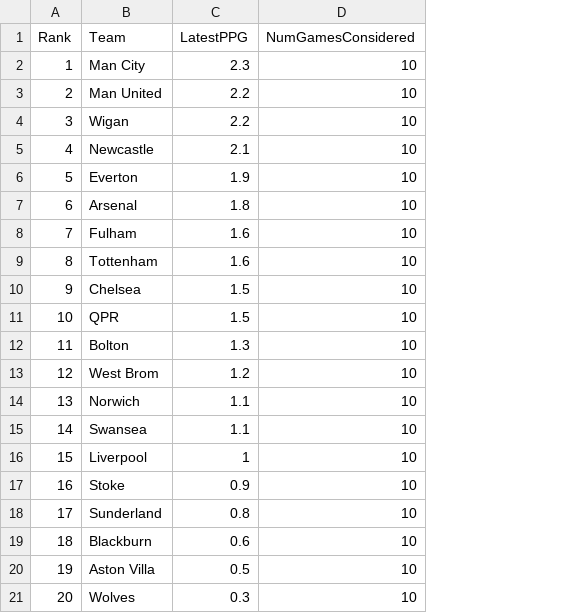
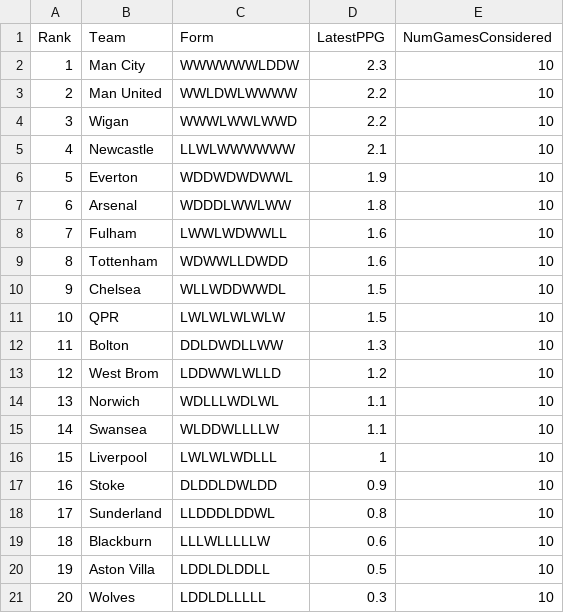
Before and after one commit to Nishant173/statcalc, a CSV file: results/EPL - 2011-12 - Teams - Latest Form.csv, drawn as a sheet; the diff names each change by its address in the sheet, - before the commit and + after, or states it on an @@ line.

Commit message:
Updated results

```diff
--- a/results/EPL - 2011-12 - Teams - Latest Form.csv
+++ b/results/EPL - 2011-12 - Teams - Latest Form.csv
+column C (Form), rows 2-21: WWWWWWLDDW | WWLDWLWWWW | WWWLWWLWWD | LLWLWWWWWW | WDDWDWDWWL | WDDDLWWLWW | LWWLWDWWLL | WDWWLLDWDD | WLLWDDWWDL | LWLWLWLWLW | DDLDWDLLWW | LDDWWLWLLD | WDLLLWDLWL | WLDDWLLLLW | LWLWLWDLLL | DLDDLDWLDD | LLDDDLDDWL | LLLWLLLLLW | LDDLDLDDLL | LDDLDLLLLL
```
Also changed, not shown: results/Bundesliga - 2012-13 - Teams - Latest Form.csv, results/FIFA19-2v2 - Teams - Latest Form.csv, 1 other file.
